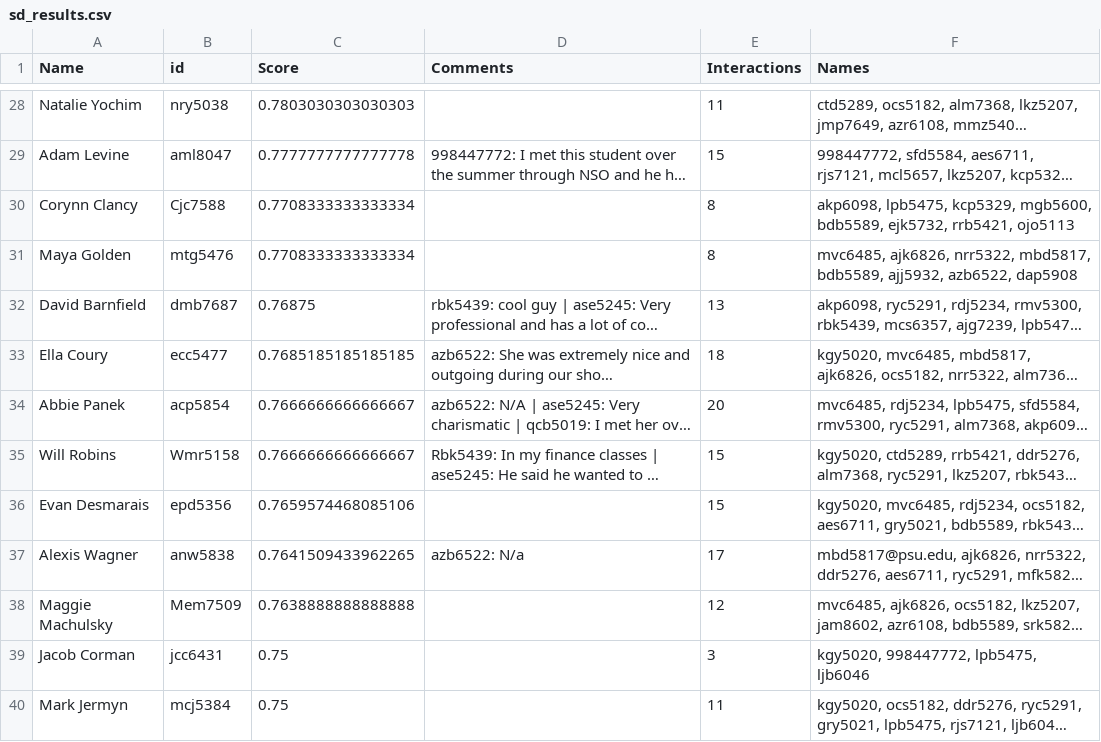
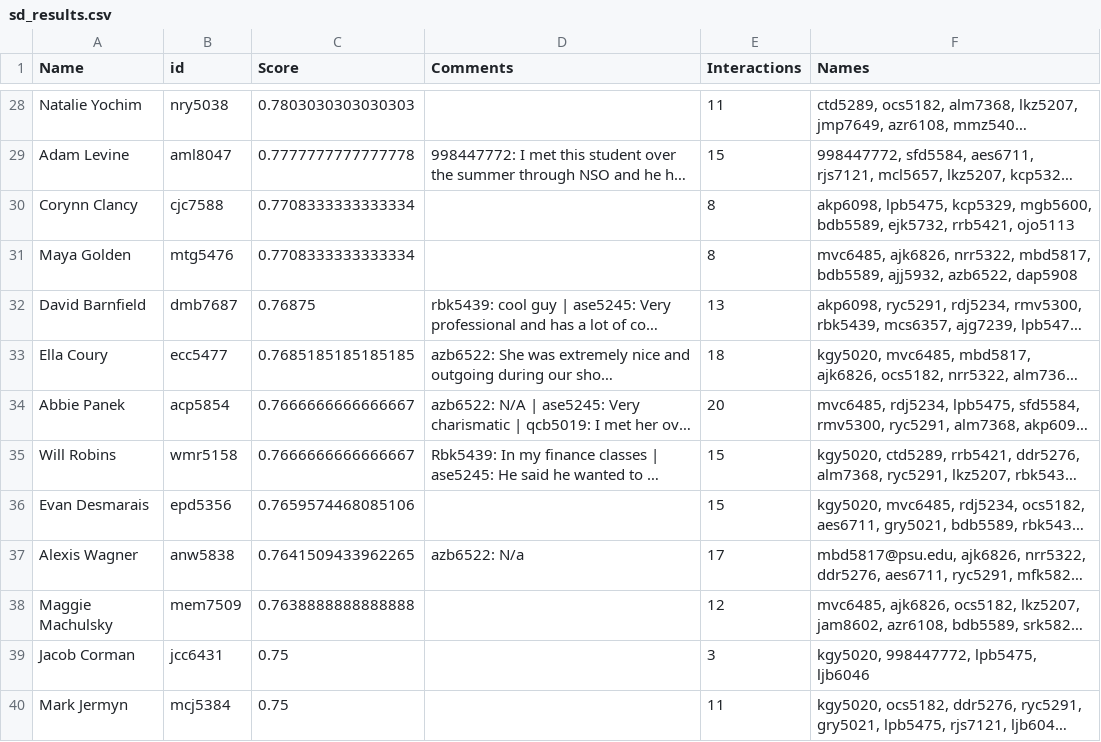
Before and after one commit to CalebMowery04/Rush-Database, a CSV file: real_data/sd_results.csv, drawn as a sheet; only a part is shown, gaps mark what is left out; long unchanged cells end in …; the diff covers the shown part only; the diff names each change by its address in the sheet, - before the commit and + after, or states it on an @@ line.

```diff
--- a/real_data/sd_results.csv
+++ b/real_data/sd_results.csv
-B30 (id): Cjc7588
+B30 (id): cjc7588
-B35 (id): Wmr5158
+B35 (id): wmr5158
-B38 (id): Mem7509
+B38 (id): mem7509
```
Also changed, not shown: 45 edited cells elsewhere in this file, real_data/bbq_results.csv.
